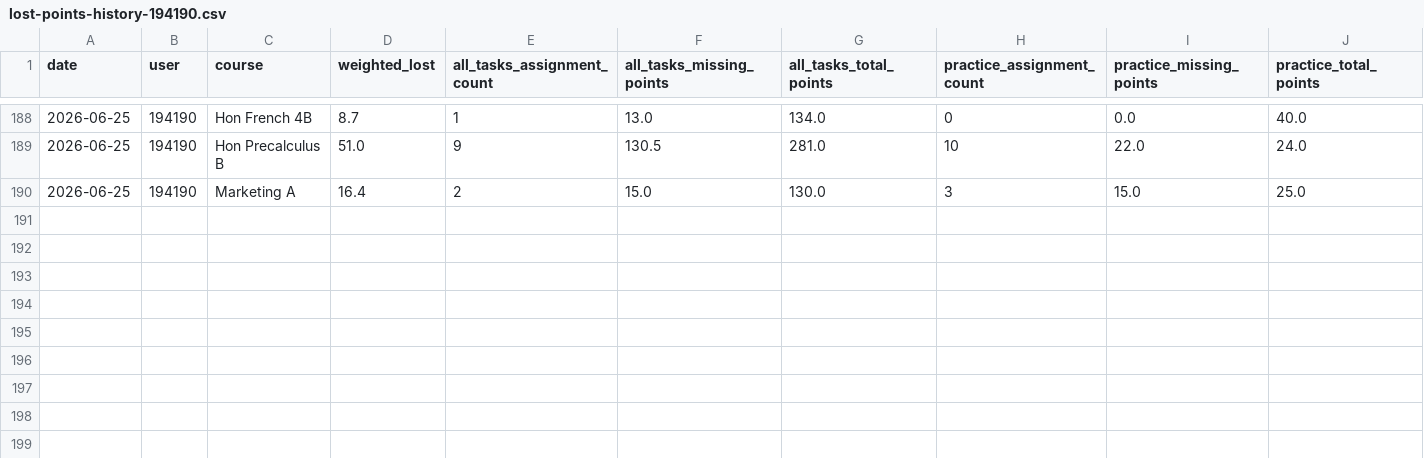
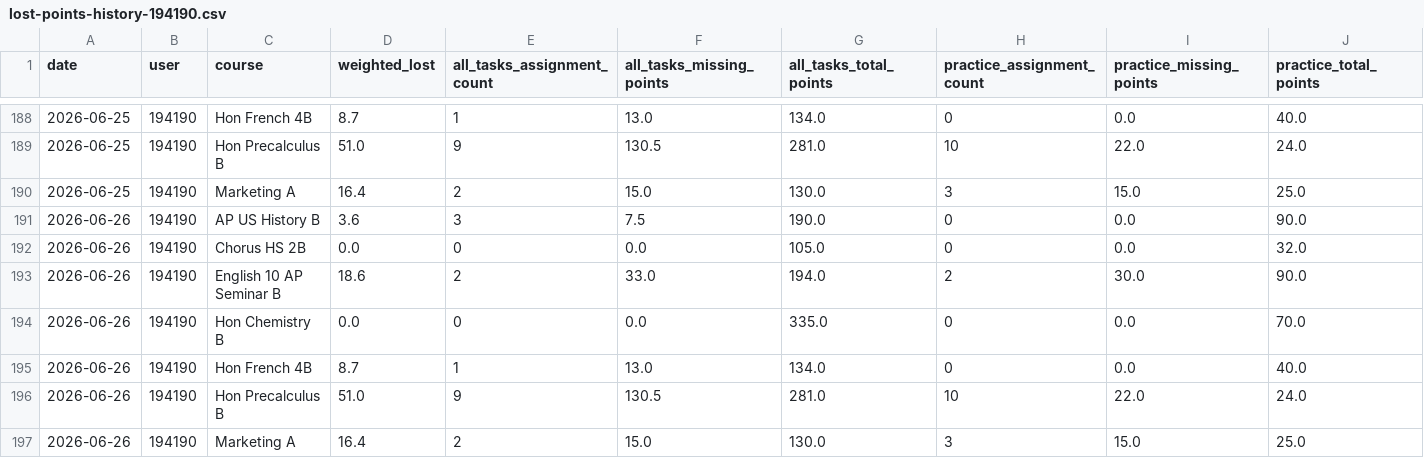
Before and after one commit to genesis55/grade-intel-public, a CSV file: lost-points-history-194190.csv, drawn as a sheet; only a part is shown, gaps mark what is left out; rows hold the shown columns only; the diff names each change by its address in the sheet, - before the commit and + after, or states it on an @@ line.

```diff
--- a/lost-points-history-194190.csv
+++ b/lost-points-history-194190.csv
+row 191: 2026-06-26 | 194190 | AP US History B | 3.6 | 3 | 7.5 | 190.0 | 0 | 0.0 | 90.0
+row 192: 2026-06-26 | 194190 | Chorus HS 2B | 0.0 | 0 | 0.0 | 105.0 | 0 | 0.0 | 32.0
+row 193: 2026-06-26 | 194190 | English 10 AP Seminar B | 18.6 | 2 | 33.0 | 194.0 | 2 | 30.0 | 90.0
+row 194: 2026-06-26 | 194190 | Hon Chemistry B | 0.0 | 0 | 0.0 | 335.0 | 0 | 0.0 | 70.0
+row 195: 2026-06-26 | 194190 | Hon French 4B | 8.7 | 1 | 13.0 | 134.0 | 0 | 0.0 | 40.0
+row 196: 2026-06-26 | 194190 | Hon Precalculus B | 51.0 | 9 | 130.5 | 281.0 | 10 | 22.0 | 24.0
+row 197: 2026-06-26 | 194190 | Marketing A | 16.4 | 2 | 15.0 | 130.0 | 3 | 15.0 | 25.0
```
Also changed, not shown: 8 other files.
